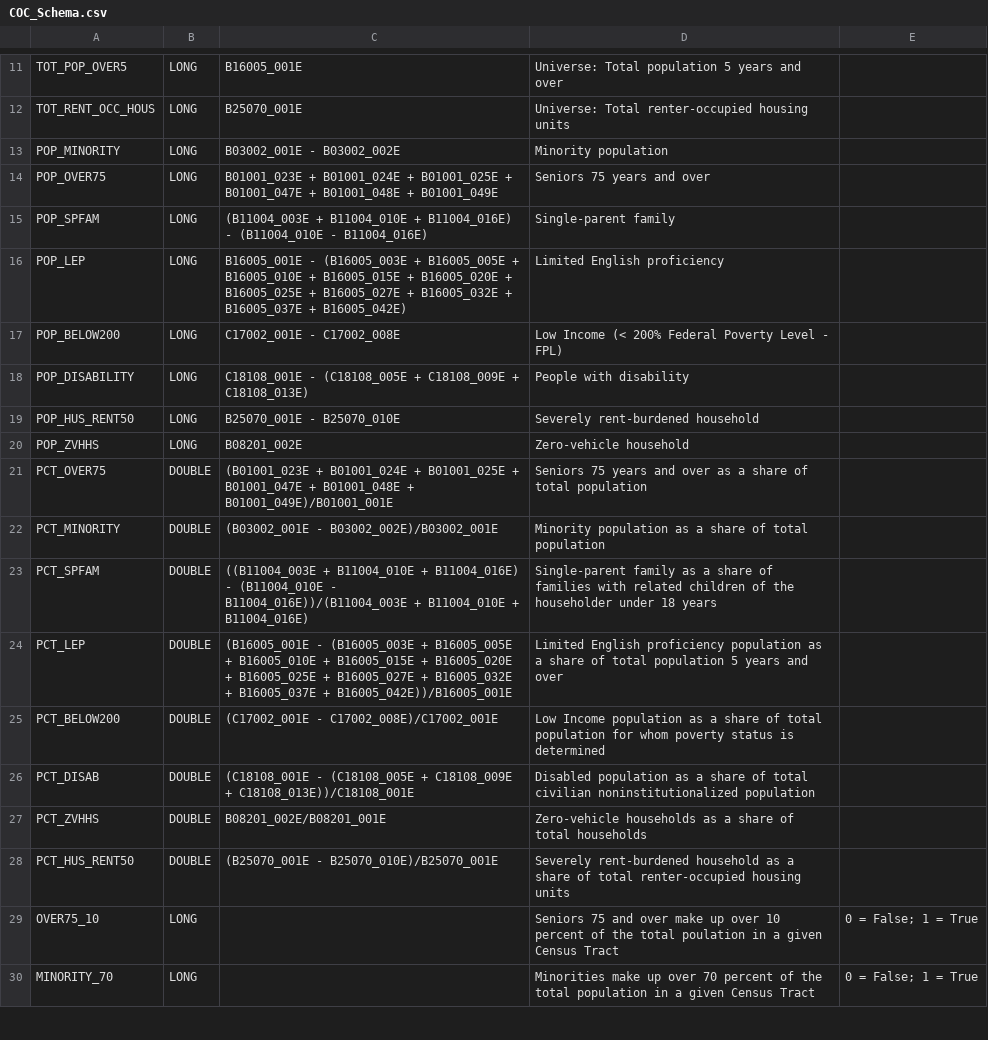
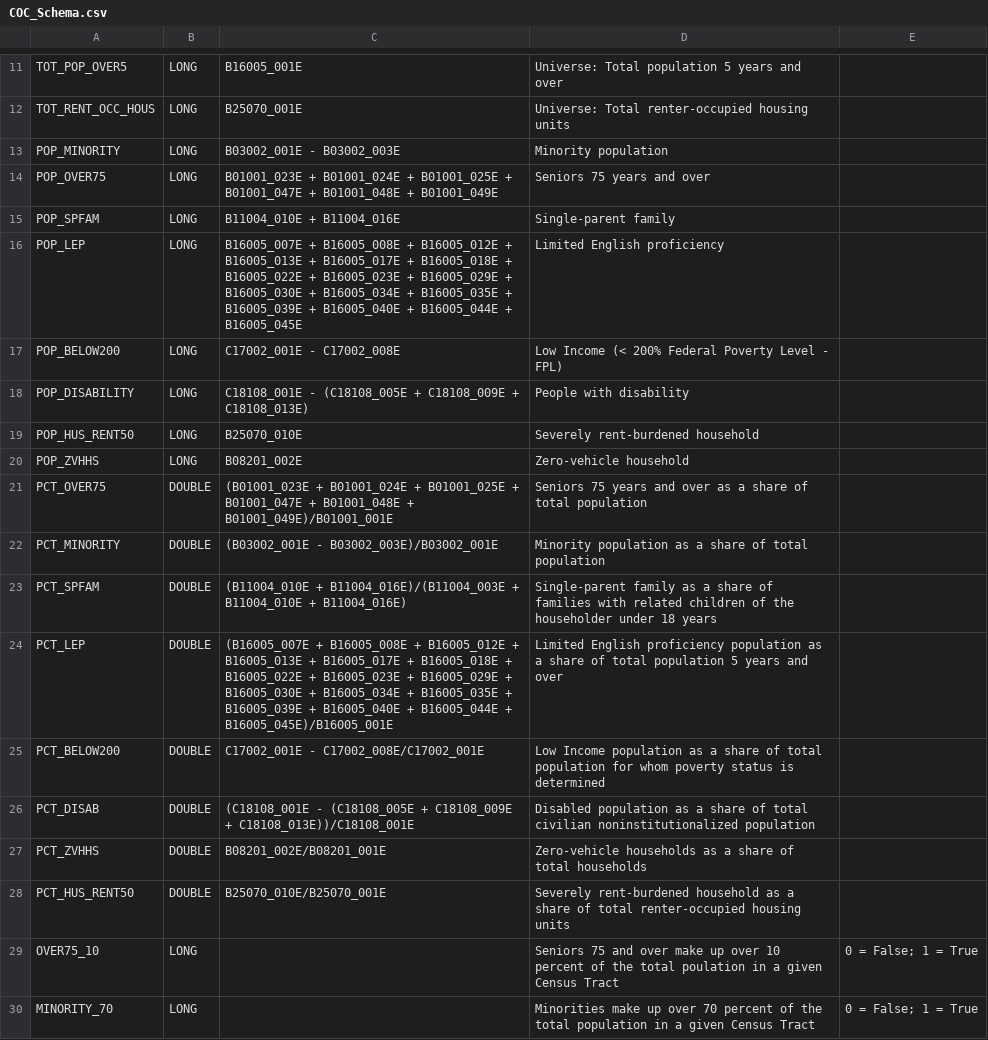
Before and after one commit to BayAreaMetro/Spatial-Analysis-Mapping-Projects, a CSV file: Project-Documentation/Communities-of-Concern/Data/COC_Schema.csv, drawn as a sheet; only a part is shown, gaps mark what is left out.

Commit message:
Update COC acs calculations

```diff
--- a/Project-Documentation/Communities-of-Concern/Data/COC_Schema.csv
+++ b/Project-Documentation/Communities-of-Concern/Data/COC_Schema.csv
@@ -12,18 +12,18 @@ TOT_POP_OVER5,LONG,B16005_001E,Universe: Total population 5 years and over,
 TOT_RENT_OCC_HOUS,LONG,B25070_001E,Universe: Total renter-occupied housing units,
-POP_MINORITY,LONG,B03002_001E - B03002_002E,Minority population,
+POP_MINORITY,LONG,B03002_001E - B03002_003E,Minority population,
 POP_OVER75,LONG,B01001_023E + B01001_024E + B01001_025E + B01001_047E + B01001_048E + B01001_049E,Seniors 75 years and over,
-POP_SPFAM,LONG,(B11004_003E + B11004_010E + B11004_016E) - (B11004_010E - B11004_016E),Single-parent family,
-POP_LEP,LONG,B16005_001E - (B16005_003E + B16005_005E + B16005_010E + B16005_015E + B16005_020E + B16005_025E + B16005_027E +  B16005_032E + B16005_037E + B16005_042E),Limited English proficiency ,
+POP_SPFAM,LONG,B11004_010E + B11004_016E,Single-parent family,
+POP_LEP,LONG,B16005_007E + B16005_008E + B16005_012E + B16005_013E + B16005_017E + B16005_018E + B16005_022E + B16005_023E + B16005_029E + B16005_030E + B16005_034E + B16005_035E + B16005_039E + B16005_040E + B16005_044E + B16005_045E,Limited English proficiency ,
 POP_BELOW200,LONG,C17002_001E - C17002_008E,Low Income (< 200% Federal Poverty Level - FPL) ,
 POP_DISABILITY,LONG,C18108_001E - (C18108_005E + C18108_009E + C18108_013E),People with disability,
-POP_HUS_RENT50,LONG,B25070_001E - B25070_010E,Severely rent-burdened household,
+POP_HUS_RENT50,LONG,B25070_010E,Severely rent-burdened household,
 POP_ZVHHS,LONG,B08201_002E,Zero-vehicle household,
 PCT_OVER75,DOUBLE,(B01001_023E + B01001_024E + B01001_025E + B01001_047E + B01001_048E + B01001_049E)/B01001_001E,Seniors 75 years and over as a share of total population,
-PCT_MINORITY,DOUBLE,(B03002_001E - B03002_002E)/B03002_001E,Minority population as a share of total population,
-PCT_SPFAM,DOUBLE,((B11004_003E + B11004_010E + B11004_016E) - (B11004_010E - B11004_016E))/(B11004_003E + B11004_010E + B11004_016E),Single-parent family as a share of families with related children of the householder under 18 years,
-PCT_LEP,DOUBLE,(B16005_001E - (B16005_003E + B16005_005E + B16005_010E + B16005_015E + B16005_020E + B16005_025E + B16005_027E +  B16005_032E + B16005_037E + B16005_042E))/B16005_001E,Limited English proficiency population as a share of total population 5 years and over,
-PCT_BELOW200,DOUBLE,(C17002_001E - C17002_008E)/C17002_001E,Low Income population as a share of total population for whom poverty status is determined,
+PCT_MINORITY,DOUBLE,(B03002_001E - B03002_003E)/B03002_001E,Minority population as a share of total population,
+PCT_SPFAM,DOUBLE,(B11004_010E + B11004_016E)/(B11004_003E + B11004_010E + B11004_016E),Single-parent family as a share of families with related children of the householder under 18 years,
+PCT_LEP,DOUBLE,(B16005_007E + B16005_008E + B16005_012E + B16005_013E + B16005_017E + B16005_018E + B16005_022E + B16005_023E + B16005_029E + B16005_030E + B16005_034E + B16005_035E + B16005_039E + B16005_040E + B16005_044E + B16005_045E)/B16005_001E,Limited English proficiency population as a share of total population 5 years and over,
+PCT_BELOW200,DOUBLE,C17002_001E - C17002_008E/C17002_001E,Low Income population as a share of total population for whom poverty status is determined,
 PCT_DISAB,DOUBLE,(C18108_001E - (C18108_005E + C18108_009E + C18108_013E))/C18108_001E,Disabled population as a share of total civilian noninstitutionalized population,
 PCT_ZVHHS,DOUBLE,B08201_002E/B08201_001E,Zero-vehicle households as a share of total households,
-PCT_HUS_RENT50,DOUBLE,(B25070_001E - B25070_010E)/B25070_001E,Severely rent-burdened household as a share of total renter-occupied housing units,
+PCT_HUS_RENT50,DOUBLE,B25070_010E/B25070_001E,Severely rent-burdened household as a share of total renter-occupied housing units,
 OVER75_10,LONG,,Seniors 75 and over make up over 10 percent of the total poulation in a given Census Tract,0 = False; 1 = True
```
